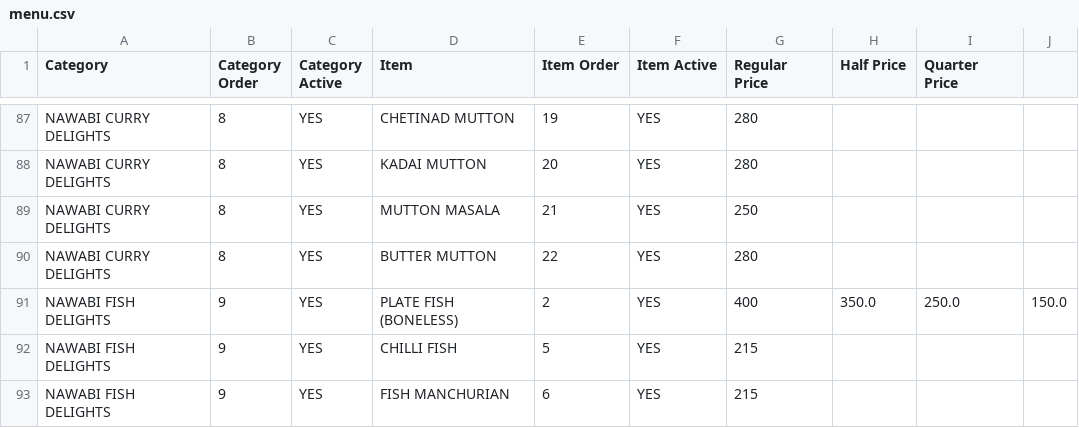
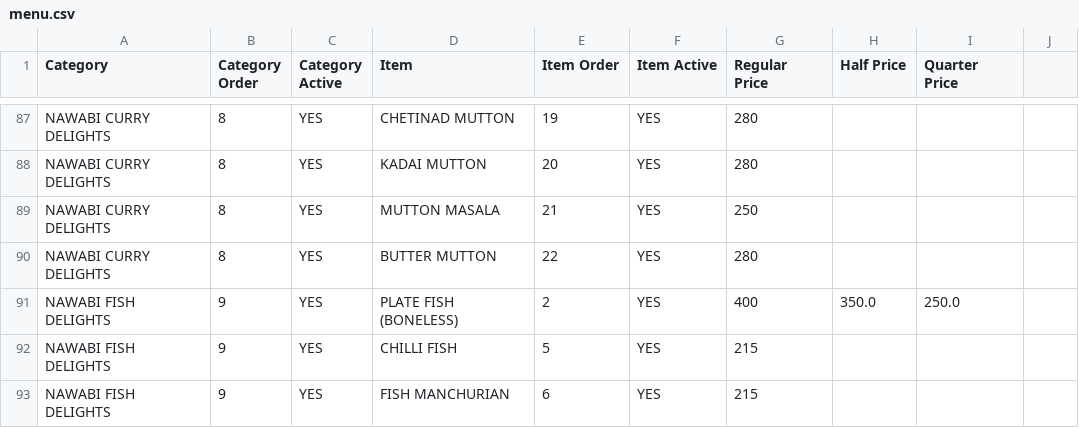
Before and after one commit to gousabimd8844-gif/nawabi-darbar-menu, a CSV file: menu.csv, drawn as a sheet; only a part is shown, gaps mark what is left out.

Commit message:
Update menu.csv

```diff
--- a/menu.csv
+++ b/menu.csv
@@ -90,3 +90,3 @@ NAWABI CURRY DELIGHTS,8,YES,MUTTON MASALA,21,YES,250,,
 NAWABI CURRY DELIGHTS,8,YES,BUTTER MUTTON,22,YES,280,,
-NAWABI FISH DELIGHTS,9,YES,PLATE FISH (BONELESS),2,YES,400,350.0,250.0,150.0
+NAWABI FISH DELIGHTS,9,YES,PLATE FISH (BONELESS),2,YES,400,350.0,250.0
 NAWABI FISH DELIGHTS,9,YES,CHILLI FISH,5,YES,215,,
```
